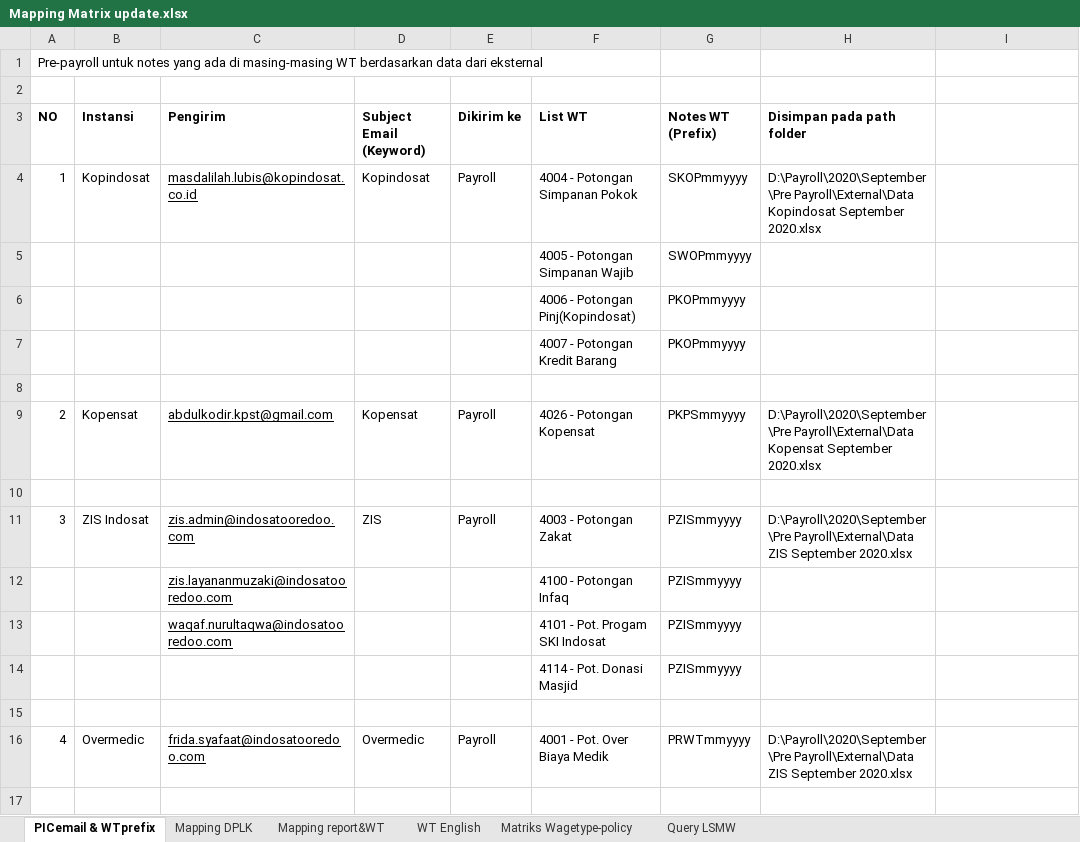
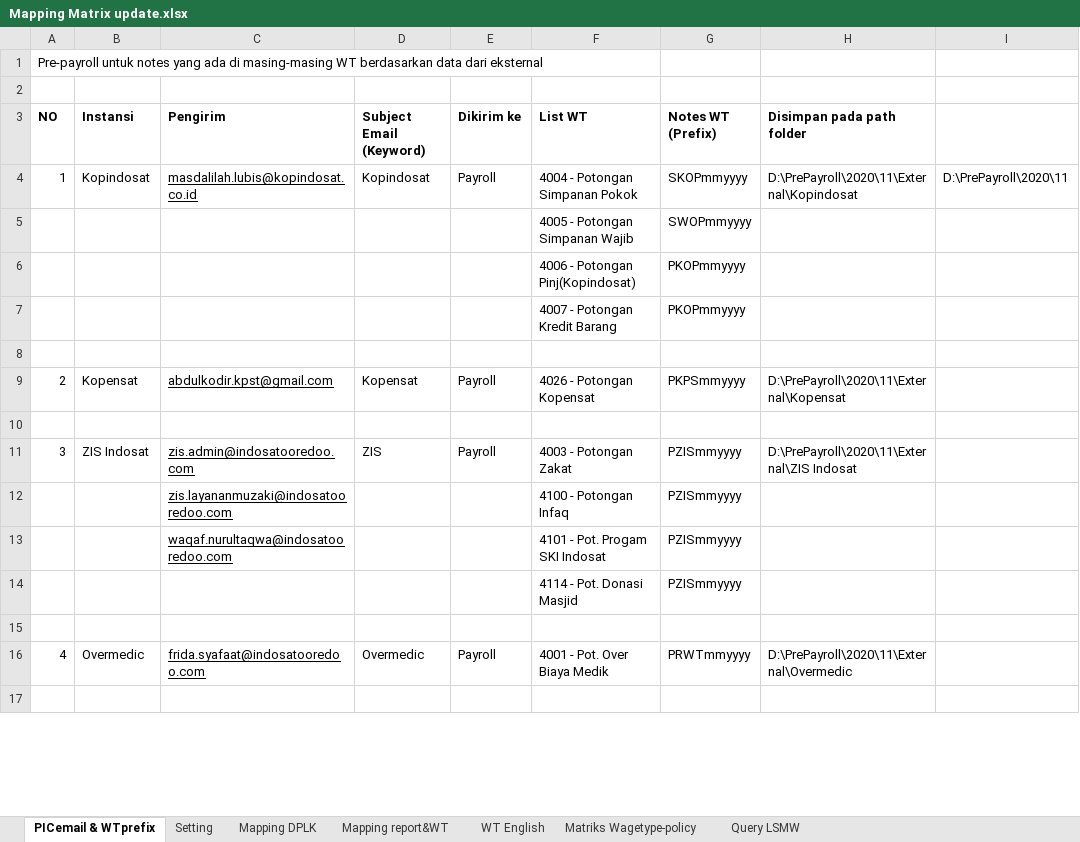
Before and after one commit to syrfan12/PrePayrollIndosat, an Excel workbook: Mapping Matrix update.xlsx, sheet PICemail & WTprefix, drawn as a sheet; only a part is shown; values as stored, in another font and other column widths than the file's, no borders; the diff covers the shown part only; the diff names each change by its address in the sheet, - before the commit and + after, or states it on an @@ line.

Commit message:
Tambah setting matrix

```diff
--- a/Mapping Matrix update.xlsx (sheet PICemail & WTprefix)
+++ b/Mapping Matrix update.xlsx (sheet PICemail & WTprefix)
+sheet tab: Setting
-H4 (Disimpan pada path folder): D:\Payroll\2020\September\Pre Payroll\External\Data Kopindosat September 2020.xlsx
+H4 (Disimpan pada path folder): D:\PrePayroll\2020\11\External\Kopindosat
-I4: (empty)
+I4: D:\PrePayroll\2020\11
-H9 (Disimpan pada path folder): D:\Payroll\2020\September\Pre Payroll\External\Data Kopensat September 2020.xlsx
+H9 (Disimpan pada path folder): D:\PrePayroll\2020\11\External\Kopensat
-H11 (Disimpan pada path folder): D:\Payroll\2020\September\Pre Payroll\External\Data ZIS September 2020.xlsx
+H11 (Disimpan pada path folder): D:\PrePayroll\2020\11\External\ZIS Indosat
-H16 (Disimpan pada path folder): D:\Payroll\2020\September\Pre Payroll\External\Data ZIS September 2020.xlsx
+H16 (Disimpan pada path folder): D:\PrePayroll\2020\11\External\Overmedic
```
Also changed, not shown: 8 edited cells elsewhere in this sheet, 17 other files.
